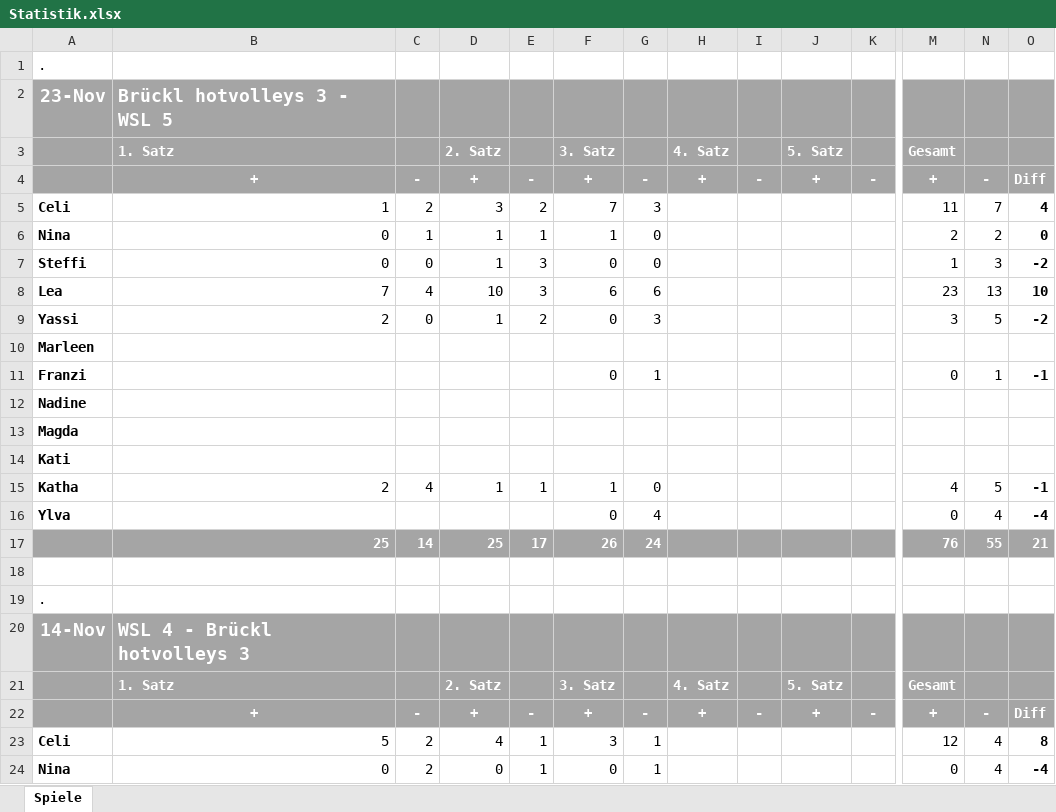
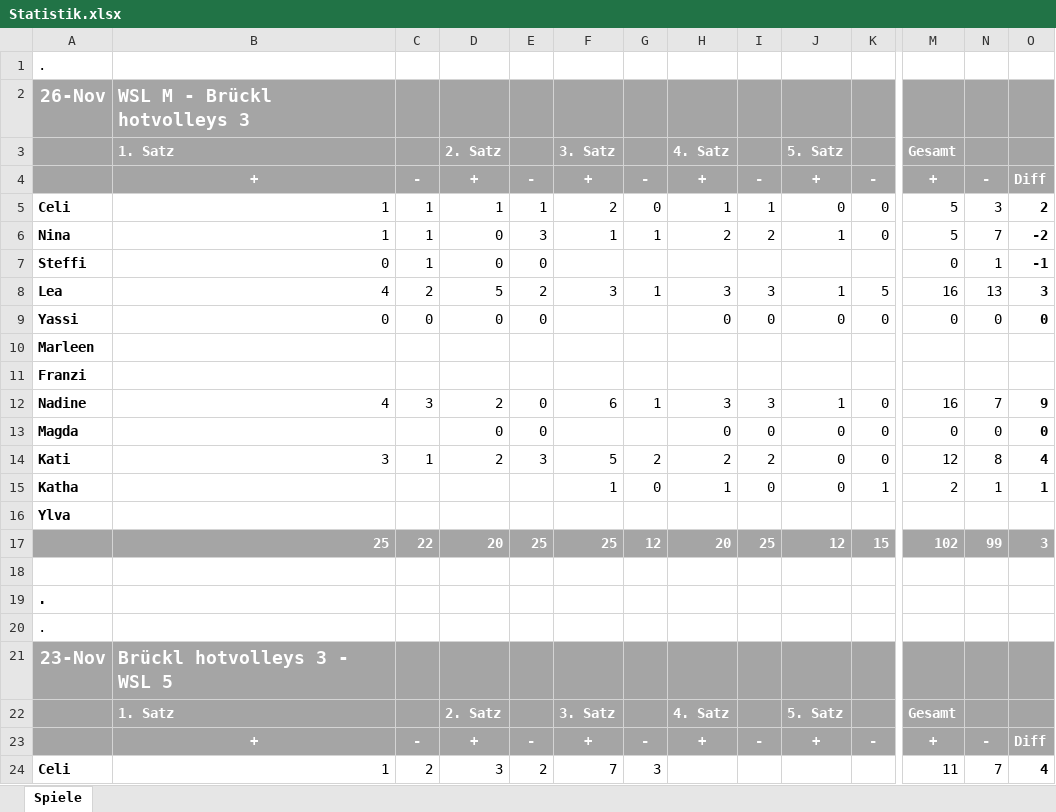
Before and after one commit to volleybase/brueckl-hotvolleys-source, an Excel workbook: _work/Statistik.xlsx, sheet Spiele, drawn as a sheet; only a part is shown, gaps mark what is left out; the shorter side is filled out with more unchanged rows; values as stored, in another font and other column widths than the file's, no borders; conditional formats not drawn; rows hold the shown columns only; the diff names each change by its address in the sheet, - before the commit and + after, or states it on an @@ line.

```diff
--- a/_work/Statistik.xlsx (sheet Spiele)
+++ b/_work/Statistik.xlsx (sheet Spiele)
+row 2: 26-Nov | WSL M - Brückl hotvolleys 3
+row 3:  | 1. Satz |  | 2. Satz |  | 3. Satz |  | 4. Satz |  | 5. Satz |  | Gesamt
+row 4:  | + | - | + | - | + | - | + | - | + | - | + | - | Diff
+row 5: Celi | 1 | 1 | 1 | 1 | 2 | 0 | 1 | 1 | 0 | 0 | 5 | 3 | 2
+row 6: Nina | 1 | 1 | 0 | 3 | 1 | 1 | 2 | 2 | 1 | 0 | 5 | 7 | -2
+row 7: Steffi | 0 | 1 | 0 | 0 |  |  |  |  |  |  | 0 | 1 | -1
+row 8: Lea | 4 | 2 | 5 | 2 | 3 | 1 | 3 | 3 | 1 | 5 | 16 | 13 | 3
+row 9: Yassi | 0 | 0 | 0 | 0 |  |  | 0 | 0 | 0 | 0 | 0 | 0 | 0
+row 10: Marleen
+row 11: Franzi
+row 12: Nadine | 4 | 3 | 2 | 0 | 6 | 1 | 3 | 3 | 1 | 0 | 16 | 7 | 9
+row 13: Magda |  |  | 0 | 0 |  |  | 0 | 0 | 0 | 0 | 0 | 0 | 0
+row 14: Kati | 3 | 1 | 2 | 3 | 5 | 2 | 2 | 2 | 0 | 0 | 12 | 8 | 4
+row 15: Katha |  |  |  |  | 1 | 0 | 1 | 0 | 0 | 1 | 2 | 1 | 1
+row 16: Ylva
+row 17:  | 25 | 22 | 20 | 25 | 25 | 12 | 20 | 25 | 12 | 15 | 102 | 99 | 3
+row 18: (empty)
+row 19: .
+row 20: .
```
Also changed, not shown: 2 other files.
